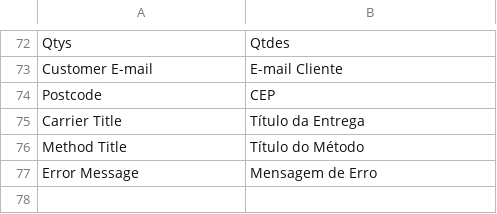
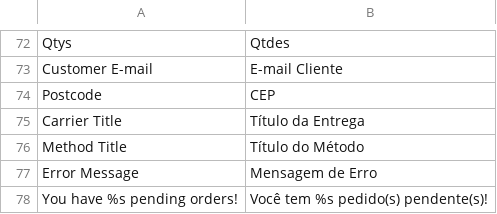
Before and after one commit to gamuzatech/tolucastore-magento, a CSV file: magento-lts-1.9.4.x/app/locale/pt_BR/Gamuza_Basic.csv, drawn as a sheet; only a part is shown, gaps mark what is left out.

Commit message:
Atualizado modulo Gamuza_Basic: adicionado template com rotina para notificar via popup que existem pedidos pendentes (Se estiver no grid de pedidos, reseta o mesmo)

```diff
--- a/magento-lts-1.9.4.x/app/locale/pt_BR/Gamuza_Basic.csv
+++ b/magento-lts-1.9.4.x/app/locale/pt_BR/Gamuza_Basic.csv
@@ -77 +77,2 @@
 "Error Message","Mensagem de Erro"
+"You have %s pending orders!","Você tem %s pedido(s) pendente(s)!"
```
Also changed, not shown: 3 other files.
